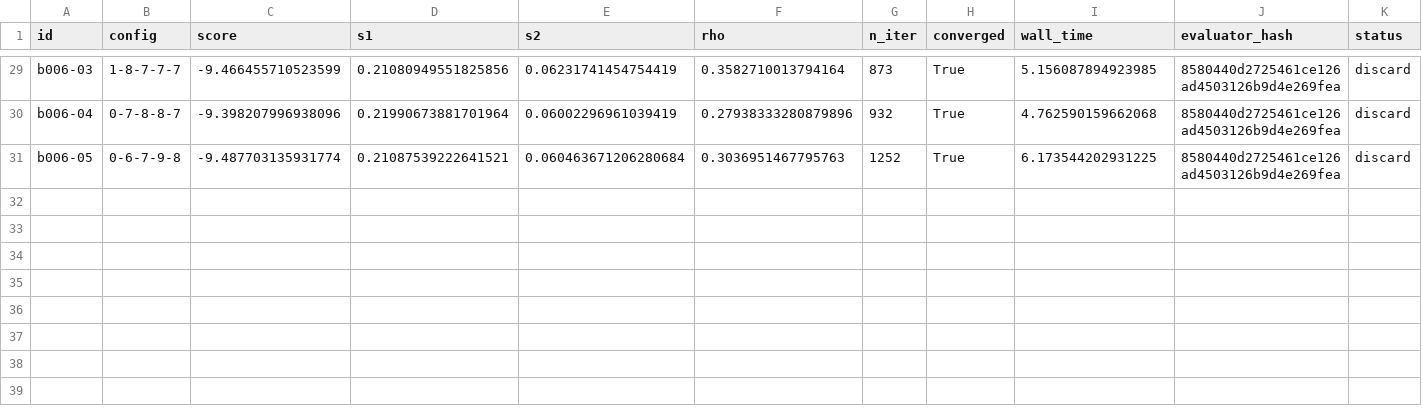
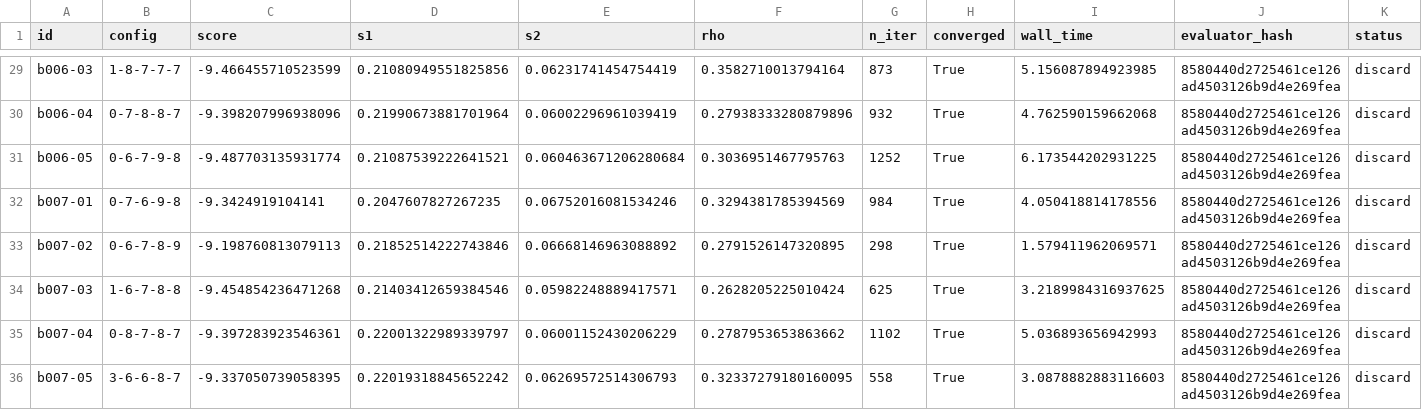
Before and after one commit to rahulpriyadarshan19/autoresearch-heat-transfer-inverse, a CSV file: sessions/n30_llm_20261103T164525_5f3d/results.csv, drawn as a sheet; only a part is shown, gaps mark what is left out; rows hold the shown columns only; the diff names each change by its address in the sheet, - before the commit and + after, or states it on an @@ line.

```diff
--- a/sessions/n30_llm_20261103T164525_5f3d/results.csv
+++ b/sessions/n30_llm_20261103T164525_5f3d/results.csv
+row 32: b007-01 | 0-7-6-9-8 | -9.3424919104141 | 0.2047607827267235 | 0.06752016081534246 | 0.3294381785394569 | 984 | True | 4.050418814178556 | 8580440d2725461ce126ad4503126b9d4e269fea | discard
+row 33: b007-02 | 0-6-7-8-9 | -9.198760813079113 | 0.21852514222743846 | 0.06668146963088892 | 0.2791526147320895 | 298 | True | 1.579411962069571 | 8580440d2725461ce126ad4503126b9d4e269fea | discard
+row 34: b007-03 | 1-6-7-8-8 | -9.454854236471268 | 0.21403412659384546 | 0.05982248889417571 | 0.2628205225010424 | 625 | True | 3.2189984316937625 | 8580440d2725461ce126ad4503126b9d4e269fea | discard
+row 35: b007-04 | 0-8-7-8-7 | -9.397283923546361 | 0.22001322989339797 | 0.06001152430206229 | 0.2787953653863662 | 1102 | True | 5.036893656942993 | 8580440d2725461ce126ad4503126b9d4e269fea | discard
+row 36: b007-05 | 3-6-6-8-7 | -9.337050739058395 | 0.22019318845652242 | 0.06269572514306793 | 0.32337279180160095 | 558 | True | 3.0878882883116603 | 8580440d2725461ce126ad4503126b9d4e269fea | discard
```
Also changed, not shown: sessions/n30_llm_20261103T164525_5f3d/calls.csv.
